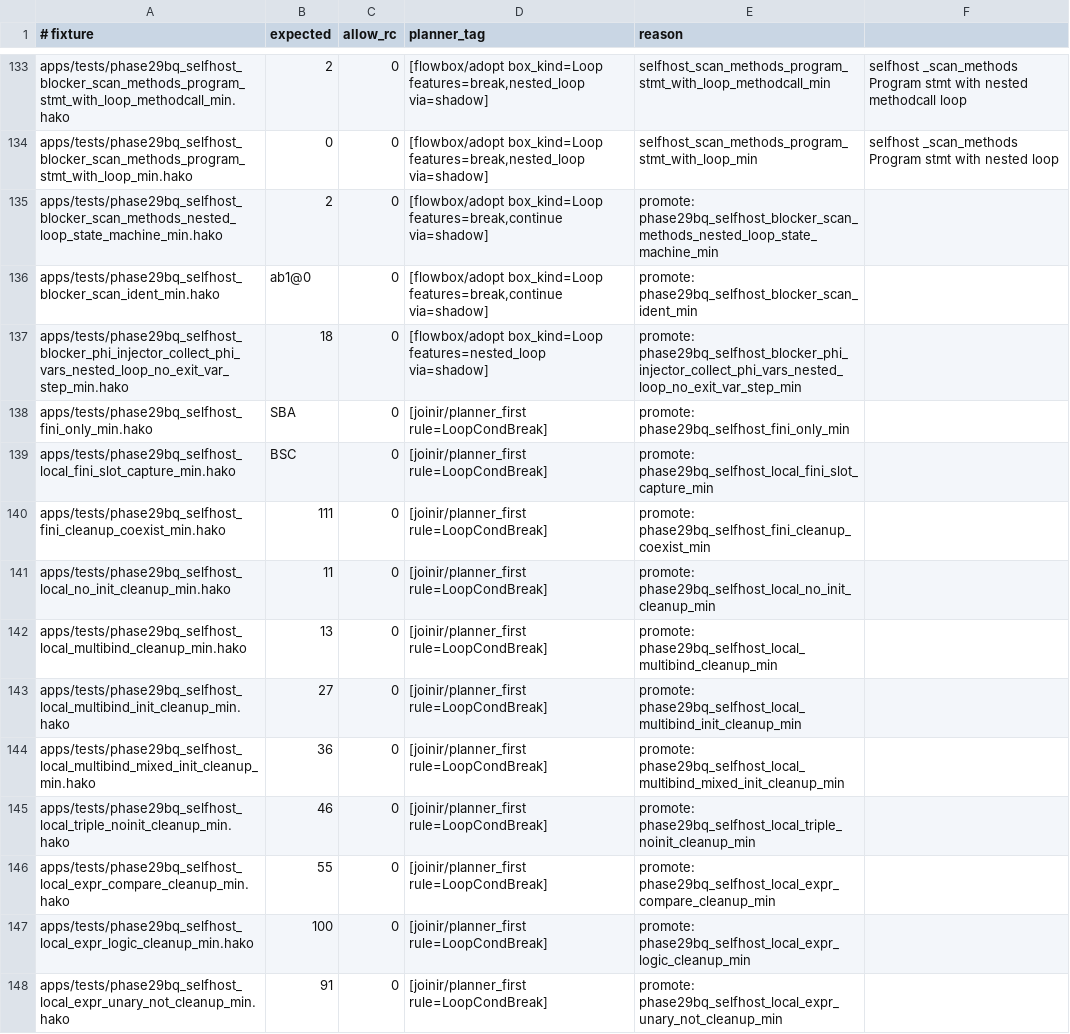
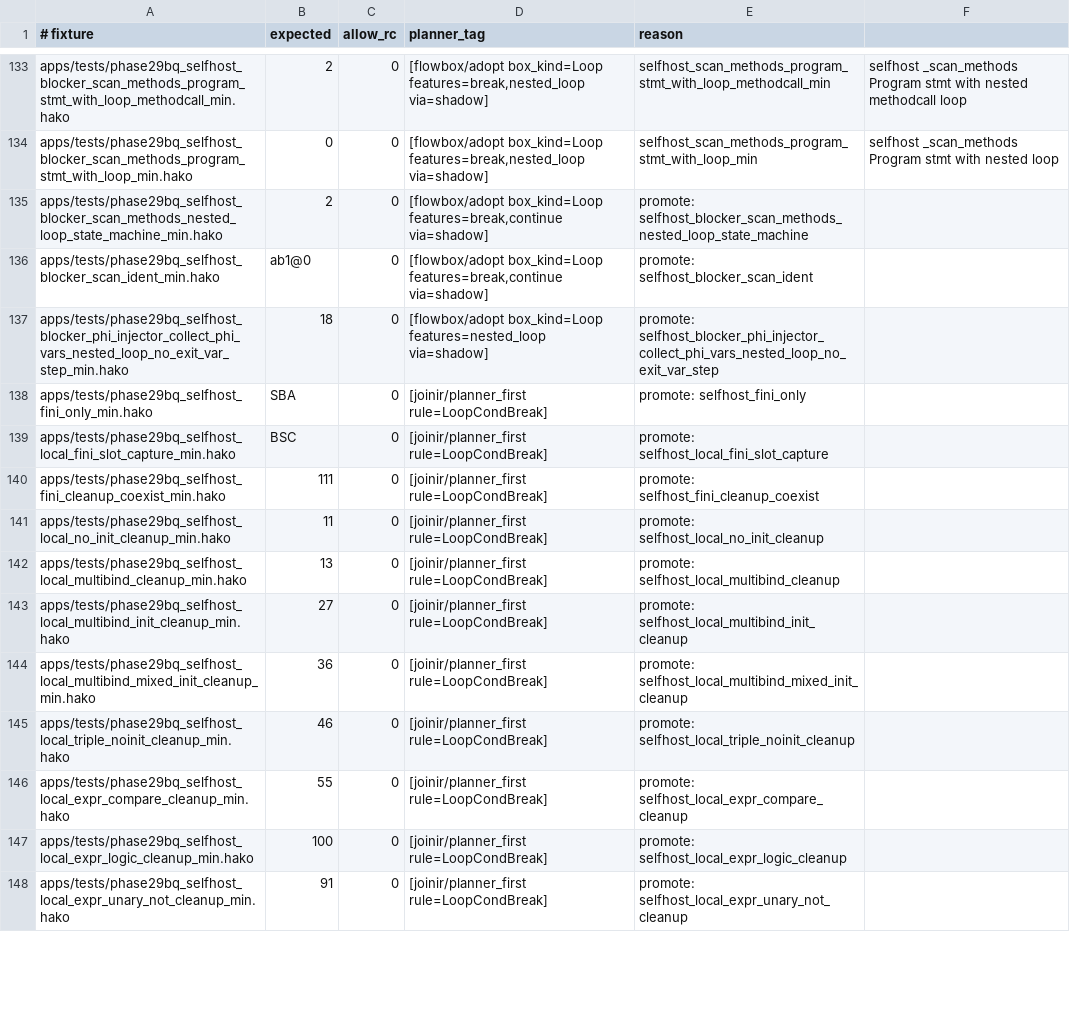
Before and after one commit to hakorune/hakorune, a TSV file: tools/smokes/v2/profiles/integration/selfhost/planner_required_selfhost_subset.tsv, drawn as a sheet; only a part is shown, gaps mark what is left out; the diff covers the shown part only.

```diff
--- a/tools/smokes/v2/profiles/integration/selfhost/planner_required_selfhost_subset.tsv
+++ b/tools/smokes/v2/profiles/integration/selfhost/planner_required_selfhost_subset.tsv
@@ -134,15 +134,15 @@ apps/tests/phase29bq_selfhost_blocker_scan_methods_program_stmt_with_loop_method
 apps/tests/phase29bq_selfhost_blocker_scan_methods_program_stmt_with_loop_min.hako	0	0	[flowbox/adopt box_kind=Loop features=break,nested_loop via=shadow]	selfhost_scan_methods_program_stmt_with_loop_min	selfhost _scan_methods Program stmt with nested loop
-apps/tests/phase29bq_selfhost_blocker_scan_methods_nested_loop_state_machine_min.hako	2	0	[flowbox/adopt box_kind=Loop features=break,continue via=shadow]	promote: phase29bq_selfhost_blocker_scan_methods_nested_loop_state_machine_min
-apps/tests/phase29bq_selfhost_blocker_scan_ident_min.hako	ab1@0	0	[flowbox/adopt box_kind=Loop features=break,continue via=shadow]	promote: phase29bq_selfhost_blocker_scan_ident_min
-apps/tests/phase29bq_selfhost_blocker_phi_injector_collect_phi_vars_nested_loop_no_exit_var_step_min.hako	18	0	[flowbox/adopt box_kind=Loop features=nested_loop via=shadow]	promote: phase29bq_selfhost_blocker_phi_injector_collect_phi_vars_nested_loop_no_exit_var_step_min
-apps/tests/phase29bq_selfhost_fini_only_min.hako	SBA	0	[joinir/planner_first rule=LoopCondBreak]	promote: phase29bq_selfhost_fini_only_min
-apps/tests/phase29bq_selfhost_local_fini_slot_capture_min.hako	BSC	0	[joinir/planner_first rule=LoopCondBreak]	promote: phase29bq_selfhost_local_fini_slot_capture_min
-apps/tests/phase29bq_selfhost_fini_cleanup_coexist_min.hako	111	0	[joinir/planner_first rule=LoopCondBreak]	promote: phase29bq_selfhost_fini_cleanup_coexist_min
-apps/tests/phase29bq_selfhost_local_no_init_cleanup_min.hako	11	0	[joinir/planner_first rule=LoopCondBreak]	promote: phase29bq_selfhost_local_no_init_cleanup_min
-apps/tests/phase29bq_selfhost_local_multibind_cleanup_min.hako	13	0	[joinir/planner_first rule=LoopCondBreak]	promote: phase29bq_selfhost_local_multibind_cleanup_min
-apps/tests/phase29bq_selfhost_local_multibind_init_cleanup_min.hako	27	0	[joinir/planner_first rule=LoopCondBreak]	promote: phase29bq_selfhost_local_multibind_init_cleanup_min
-apps/tests/phase29bq_selfhost_local_multibind_mixed_init_cleanup_min.hako	36	0	[joinir/planner_first rule=LoopCondBreak]	promote: phase29bq_selfhost_local_multibind_mixed_init_cleanup_min
-apps/tests/phase29bq_selfhost_local_triple_noinit_cleanup_min.hako	46	0	[joinir/planner_first rule=LoopCondBreak]	promote: phase29bq_selfhost_local_triple_noinit_cleanup_min
-apps/tests/phase29bq_selfhost_local_expr_compare_cleanup_min.hako	55	0	[joinir/planner_first rule=LoopCondBreak]	promote: phase29bq_selfhost_local_expr_compare_cleanup_min
-apps/tests/phase29bq_selfhost_local_expr_logic_cleanup_min.hako	100	0	[joinir/planner_first rule=LoopCondBreak]	promote: phase29bq_selfhost_local_expr_logic_cleanup_min
-apps/tests/phase29bq_selfhost_local_expr_unary_not_cleanup_min.hako	91	0	[joinir/planner_first rule=LoopCondBreak]	promote: phase29bq_selfhost_local_expr_unary_not_cleanup_min
+apps/tests/phase29bq_selfhost_blocker_scan_methods_nested_loop_state_machine_min.hako	2	0	[flowbox/adopt box_kind=Loop features=break,continue via=shadow]	promote: selfhost_blocker_scan_methods_nested_loop_state_machine
+apps/tests/phase29bq_selfhost_blocker_scan_ident_min.hako	ab1@0	0	[flowbox/adopt box_kind=Loop features=break,continue via=shadow]	promote: selfhost_blocker_scan_ident
+apps/tests/phase29bq_selfhost_blocker_phi_injector_collect_phi_vars_nested_loop_no_exit_var_step_min.hako	18	0	[flowbox/adopt box_kind=Loop features=nested_loop via=shadow]	promote: selfhost_blocker_phi_injector_collect_phi_vars_nested_loop_no_exit_var_step
+apps/tests/phase29bq_selfhost_fini_only_min.hako	SBA	0	[joinir/planner_first rule=LoopCondBreak]	promote: selfhost_fini_only
+apps/tests/phase29bq_selfhost_local_fini_slot_capture_min.hako	BSC	0	[joinir/planner_first rule=LoopCondBreak]	promote: selfhost_local_fini_slot_capture
+apps/tests/phase29bq_selfhost_fini_cleanup_coexist_min.hako	111	0	[joinir/planner_first rule=LoopCondBreak]	promote: selfhost_fini_cleanup_coexist
+apps/tests/phase29bq_selfhost_local_no_init_cleanup_min.hako	11	0	[joinir/planner_first rule=LoopCondBreak]	promote: selfhost_local_no_init_cleanup
+apps/tests/phase29bq_selfhost_local_multibind_cleanup_min.hako	13	0	[joinir/planner_first rule=LoopCondBreak]	promote: selfhost_local_multibind_cleanup
+apps/tests/phase29bq_selfhost_local_multibind_init_cleanup_min.hako	27	0	[joinir/planner_first rule=LoopCondBreak]	promote: selfhost_local_multibind_init_cleanup
+apps/tests/phase29bq_selfhost_local_multibind_mixed_init_cleanup_min.hako	36	0	[joinir/planner_first rule=LoopCondBreak]	promote: selfhost_local_multibind_mixed_init_cleanup
+apps/tests/phase29bq_selfhost_local_triple_noinit_cleanup_min.hako	46	0	[joinir/planner_first rule=LoopCondBreak]	promote: selfhost_local_triple_noinit_cleanup
+apps/tests/phase29bq_selfhost_local_expr_compare_cleanup_min.hako	55	0	[joinir/planner_first rule=LoopCondBreak]	promote: selfhost_local_expr_compare_cleanup
+apps/tests/phase29bq_selfhost_local_expr_logic_cleanup_min.hako	100	0	[joinir/planner_first rule=LoopCondBreak]	promote: selfhost_local_expr_logic_cleanup
+apps/tests/phase29bq_selfhost_local_expr_unary_not_cleanup_min.hako	91	0	[joinir/planner_first rule=LoopCondBreak]	promote: selfhost_local_expr_unary_not_cleanup
```
Also changed, not shown: 105 edited cells elsewhere in this file, 4 other files.
